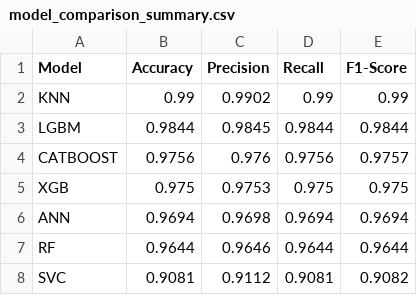
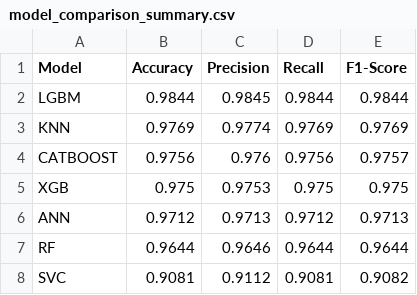
Before and after one commit to Chanevan317/Epilectic-Seizure-Detection-using-ML, a CSV file: model_training/performance_metrics/model_comparison_summary.csv, drawn as a sheet.

```diff
--- a/model_training/performance_metrics/model_comparison_summary.csv
+++ b/model_training/performance_metrics/model_comparison_summary.csv
@@ -1,7 +1,7 @@
 Model,Accuracy,Precision,Recall,F1-Score
-KNN,0.99,0.9902,0.99,0.99
 LGBM,0.9844,0.9845,0.9844,0.9844
+KNN,0.9769,0.9774,0.9769,0.9769
 CATBOOST,0.9756,0.976,0.9756,0.9757
 XGB,0.975,0.9753,0.975,0.975
-ANN,0.9694,0.9698,0.9694,0.9694
+ANN,0.9712,0.9713,0.9712,0.9713
 RF,0.9644,0.9646,0.9644,0.9644
```
Also changed, not shown: model_training/catboost_info/fold-1/time_left.tsv, model_training/catboost_info/fold-2/time_left.tsv, 42 other files.
